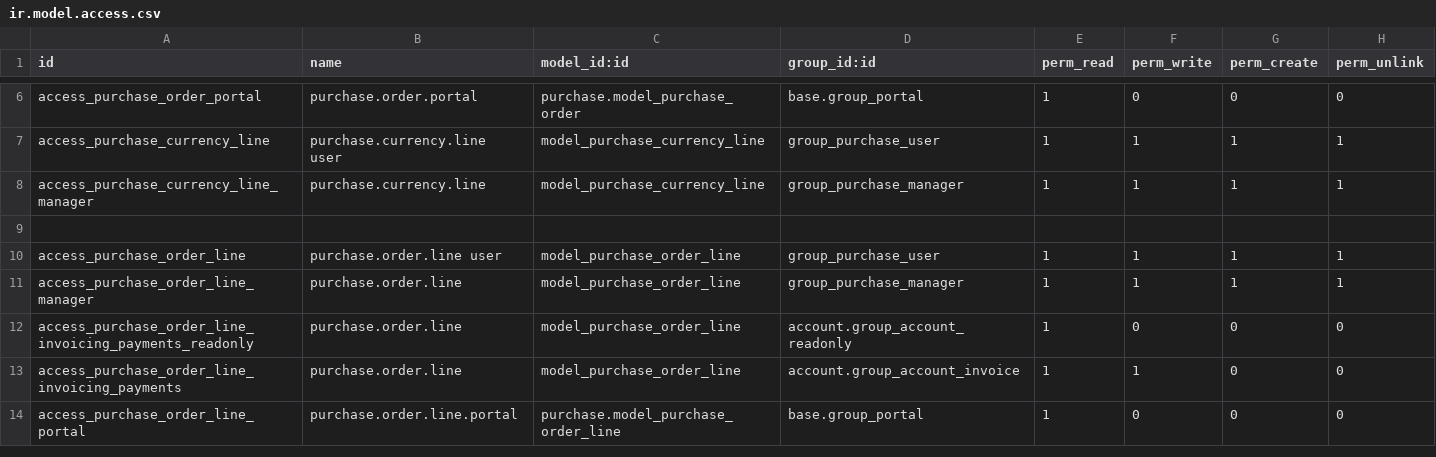
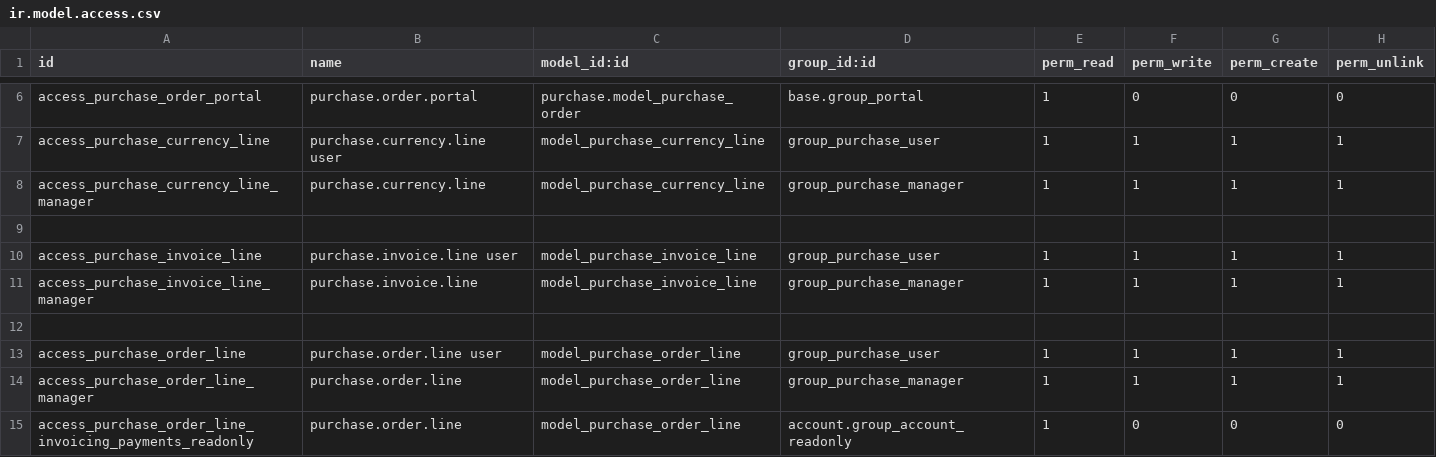
Before and after one commit to dingguijin/odoo, a CSV file: addons/purchase/security/ir.model.access.csv, drawn as a sheet; only a part is shown, gaps mark what is left out; the shorter side is filled out with more unchanged rows; the diff names each change by its address in the sheet, - before the commit and + after, or states it on an @@ line.

```diff
--- a/addons/purchase/security/ir.model.access.csv
+++ b/addons/purchase/security/ir.model.access.csv
+row 10: access_purchase_invoice_line | purchase.invoice.line user | model_purchase_invoice_line | group_purchase_user | 1 | 1 | 1 | 1
+row 11: access_purchase_invoice_line_manager | purchase.invoice.line | model_purchase_invoice_line | group_purchase_manager | 1 | 1 | 1 | 1
+row 12: (empty)
```
Also changed, not shown: 2 other files.
